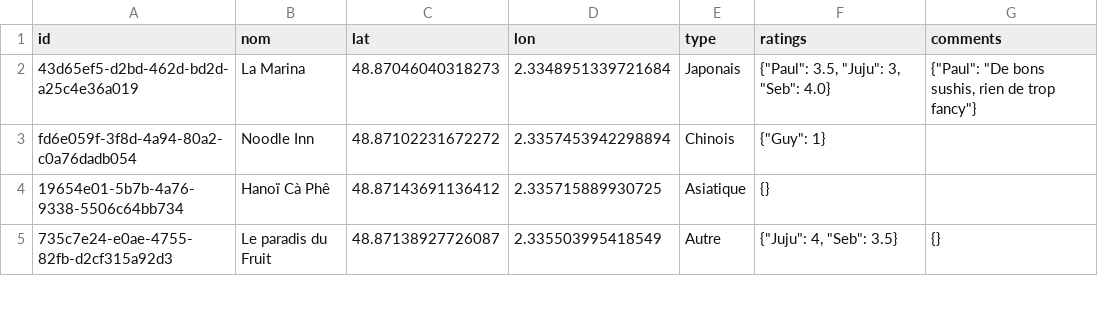
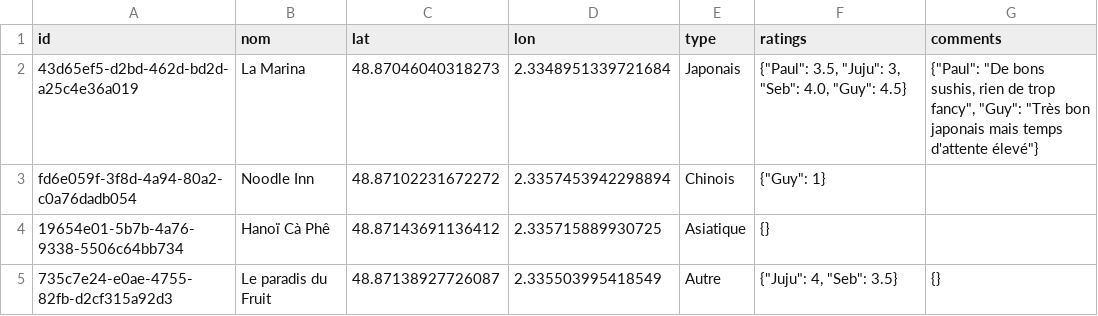
Before and after one commit to Xuoner/cartedejeuners, a CSV file: restaurants.csv, drawn as a sheet; only a part is shown.

Commit message:
Note/commentaire ajouté pour La Marina

```diff
--- a/restaurants.csv
+++ b/restaurants.csv
@@ -1,3 +1,3 @@
 id,nom,lat,lon,type,ratings,comments
-43d65ef5-d2bd-462d-bd2d-a25c4e36a019,La Marina,48.87046040318273,2.3348951339721684,Japonais,"{""Paul"": 3.5, ""Juju"": 3, ""Seb"": 4.0}","{""Paul"": ""De bons sushis, rien de trop fancy""}"
+43d65ef5-d2bd-462d-bd2d-a25c4e36a019,La Marina,48.87046040318273,2.3348951339721684,Japonais,"{""Paul"": 3.5, ""Juju"": 3, ""Seb"": 4.0, ""Guy"": 4.5}","{""Paul"": ""De bons sushis, rien de trop fancy"", ""Guy"": ""Très bon japonais mais temps d'attente élevé""}"
 fd6e059f-3f8d-4a94-80a2-c0a76dadb054,Noodle Inn,48.87102231672272,2.3357453942298894,Chinois,"{""Guy"": 1}",
```
